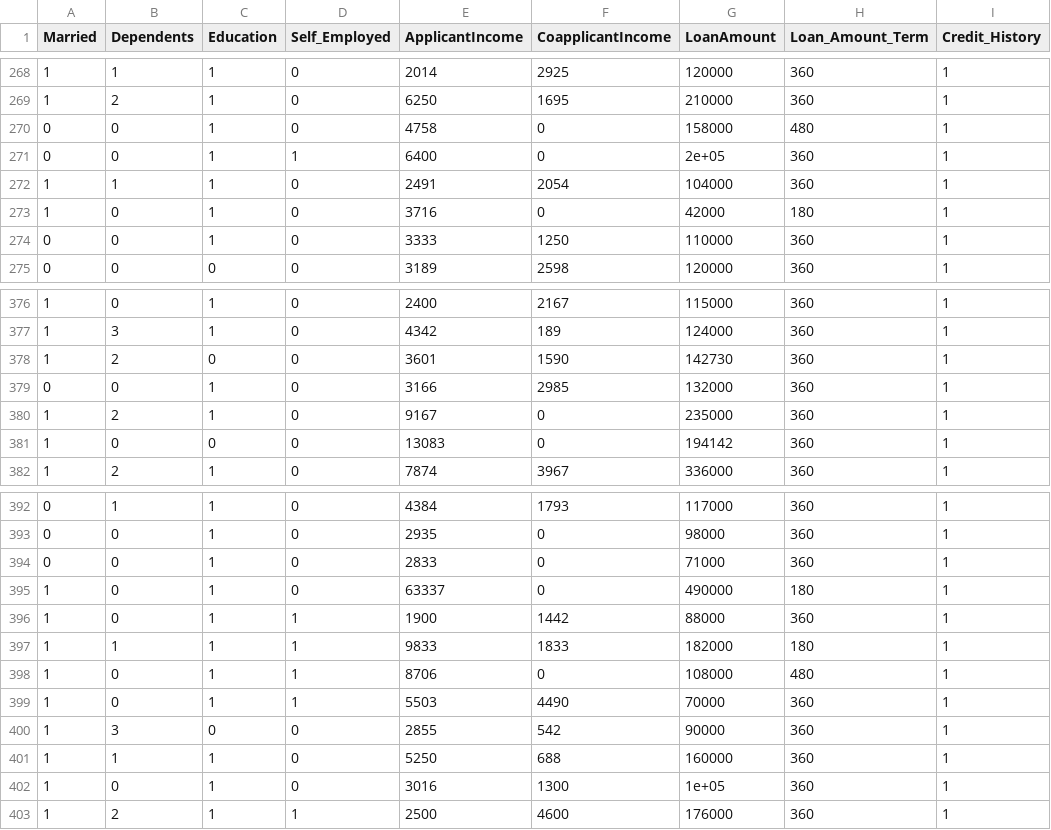
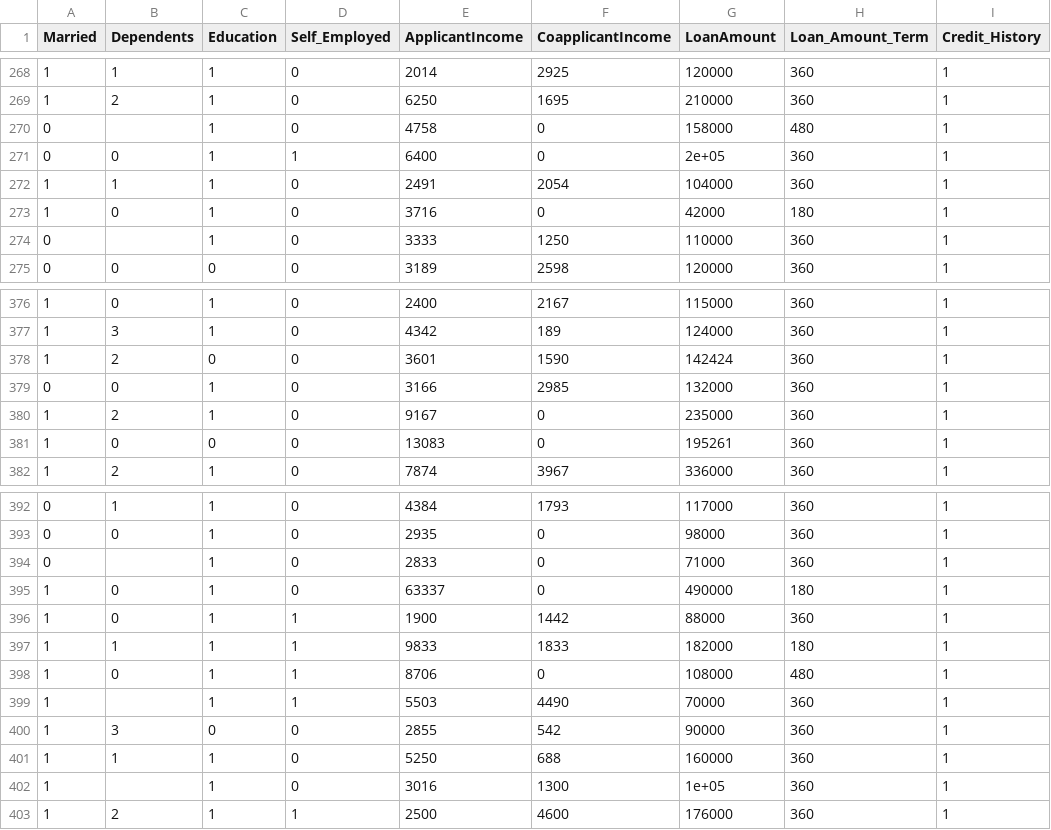
Before and after one commit to samueltan3972/Loan-Eligibility-and-Amount-Prediction, a CSV file: Data/reg_processed_dataset.csv, drawn as a sheet; only a part is shown, gaps mark what is left out; the diff covers the shown part only; the diff names each change by its address in the sheet, - before the commit and + after, or states it on an @@ line.

```diff
--- a/Data/reg_processed_dataset.csv
+++ b/Data/reg_processed_dataset.csv
-B270 (Dependents): 0
+B270 (Dependents): (empty)
-B274 (Dependents): 0
+B274 (Dependents): (empty)
-G378 (LoanAmount): 142730
+G378 (LoanAmount): 142424
-G381 (LoanAmount): 194142
+G381 (LoanAmount): 195261
-B394 (Dependents): 0
+B394 (Dependents): (empty)
-B399 (Dependents): 0
+B399 (Dependents): (empty)
-B402 (Dependents): 0
+B402 (Dependents): (empty)
```
Also changed, not shown: 30 edited cells elsewhere in this file, Data/processed_dataset.csv, Data/processed_testing_set.csv, 4 other files.
